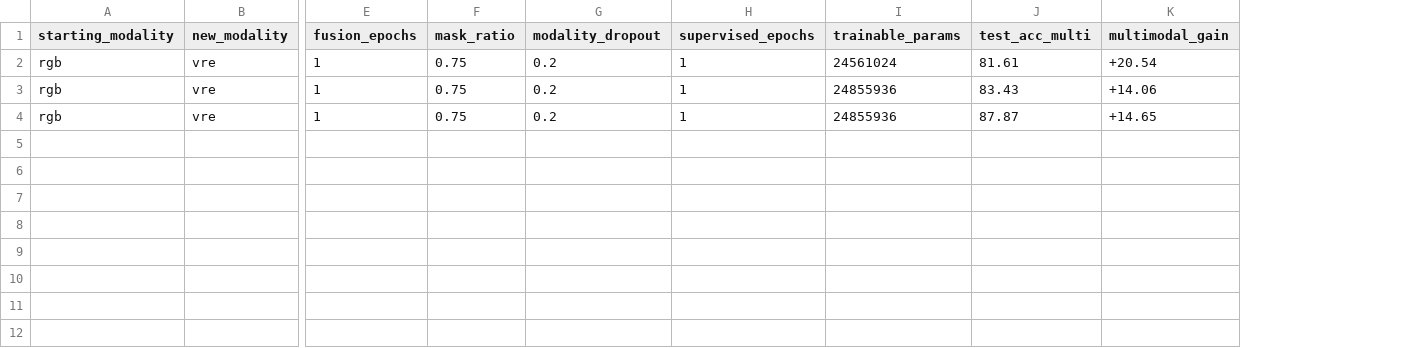
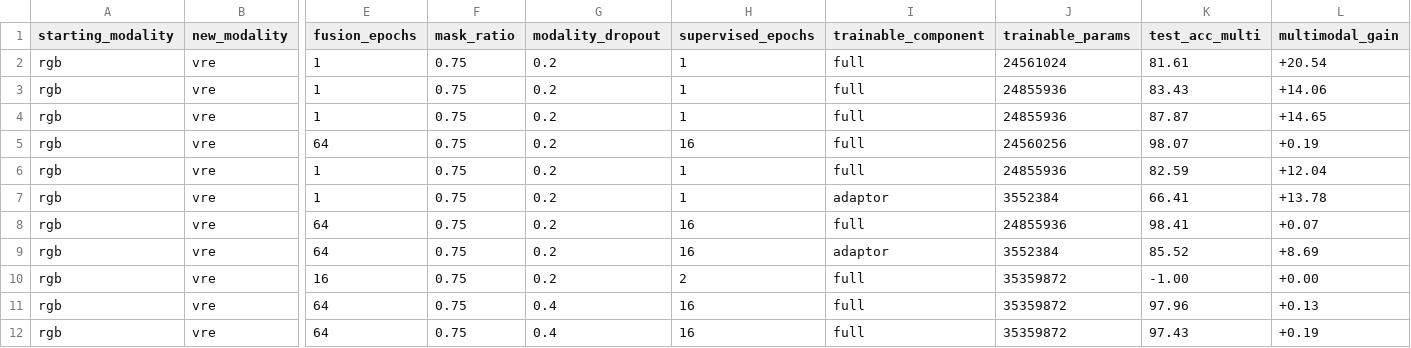
Before and after one commit to timgzhou/ever-changing-modality, a CSV file: res/shot_e2e_res.csv, drawn as a sheet; only a part is shown, gaps mark what is left out; rows hold the shown columns only; the diff names each change by its address in the sheet, - before the commit and + after, or states it on an @@ line.

Commit message:
cleaned till training loop starts

```diff
--- a/res/shot_e2e_res.csv
+++ b/res/shot_e2e_res.csv
+column I (trainable_component), rows 2-4: all full
+row 5: rgb | vre | 64 | 0.75 | 0.2 | 16 | full | 24560256 | 98.07 | +0.19
+row 6: rgb | vre | 1 | 0.75 | 0.2 | 1 | full | 24855936 | 82.59 | +12.04
+row 7: rgb | vre | 1 | 0.75 | 0.2 | 1 | adaptor | 3552384 | 66.41 | +13.78
+row 8: rgb | vre | 64 | 0.75 | 0.2 | 16 | full | 24855936 | 98.41 | +0.07
+row 9: rgb | vre | 64 | 0.75 | 0.2 | 16 | adaptor | 3552384 | 85.52 | +8.69
+row 10: rgb | vre | 16 | 0.75 | 0.2 | 2 | full | 35359872 | -1.00 | +0.00
+row 11: rgb | vre | 64 | 0.75 | 0.4 | 16 | full | 35359872 | 97.96 | +0.13
+row 12: rgb | vre | 64 | 0.75 | 0.4 | 16 | full | 35359872 | 97.43 | +0.19
```
Also changed, not shown: res/train_stage0.csv, 6 other files.
